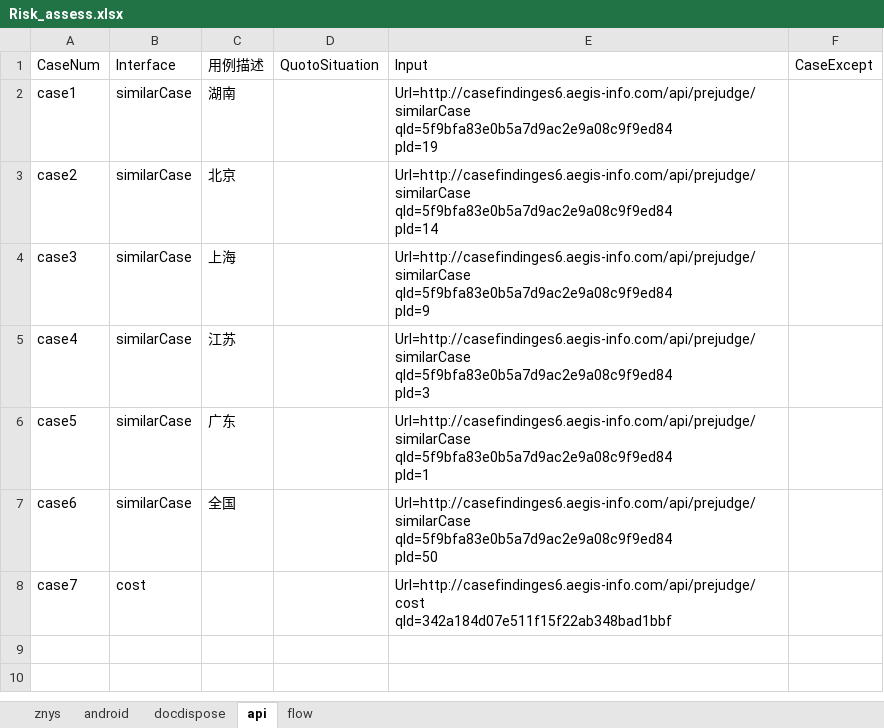
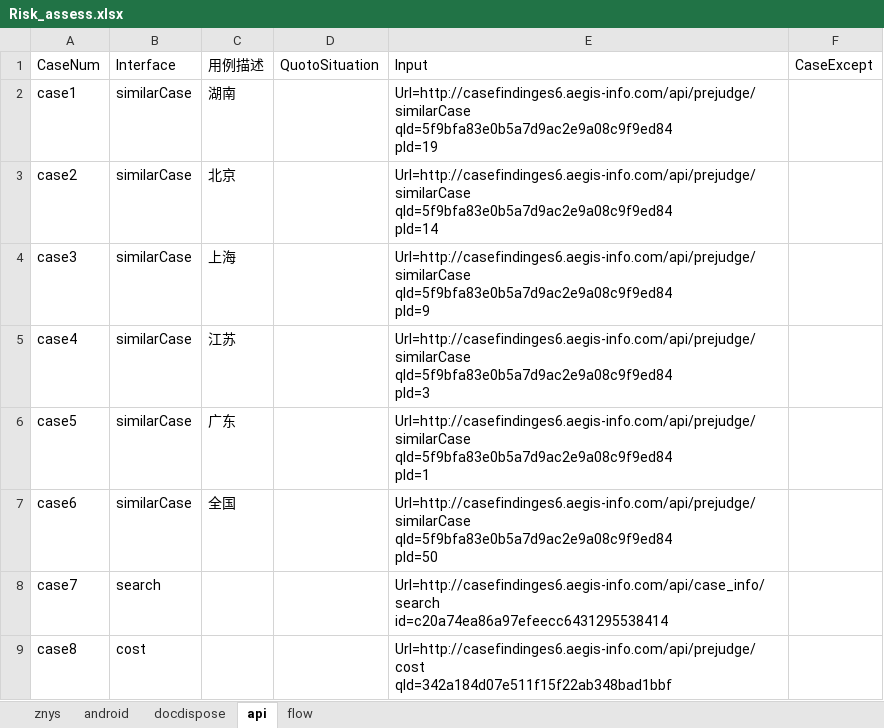
Before and after one commit to lqzk/AutoTest, an Excel workbook: InterfaceAuto/server/Risk_assess/Risk_assess.xlsx, sheet api, drawn as a sheet; values as stored, in another font and other column widths than the file's, no borders; ↵ is a line break in a cell; the diff names each change by its address in the sheet, - before the commit and + after, or states it on an @@ line.

```diff
--- a/InterfaceAuto/server/Risk_assess/Risk_assess.xlsx (sheet api)
+++ b/InterfaceAuto/server/Risk_assess/Risk_assess.xlsx (sheet api)
-B8: cost
+B8: search
-E8: Url=http://casefindinges6.aegis-info.com/api/prejudge/cost ↵ qId=342a184d07e511f15f22ab348bad1bbf
+E8: Url=http://casefindinges6.aegis-info.com/api/case_info/search ↵ id=c20a74ea86a97efeecc6431295538414
+row 9: case8 | cost |  |  | Url=http://casefindinges6.aegis-info.com/api/prejudge/cost ↵ qId=342a184d07e511f15f22ab348bad1bbf
```
Also changed, not shown: sheet flow, 3 other files.
